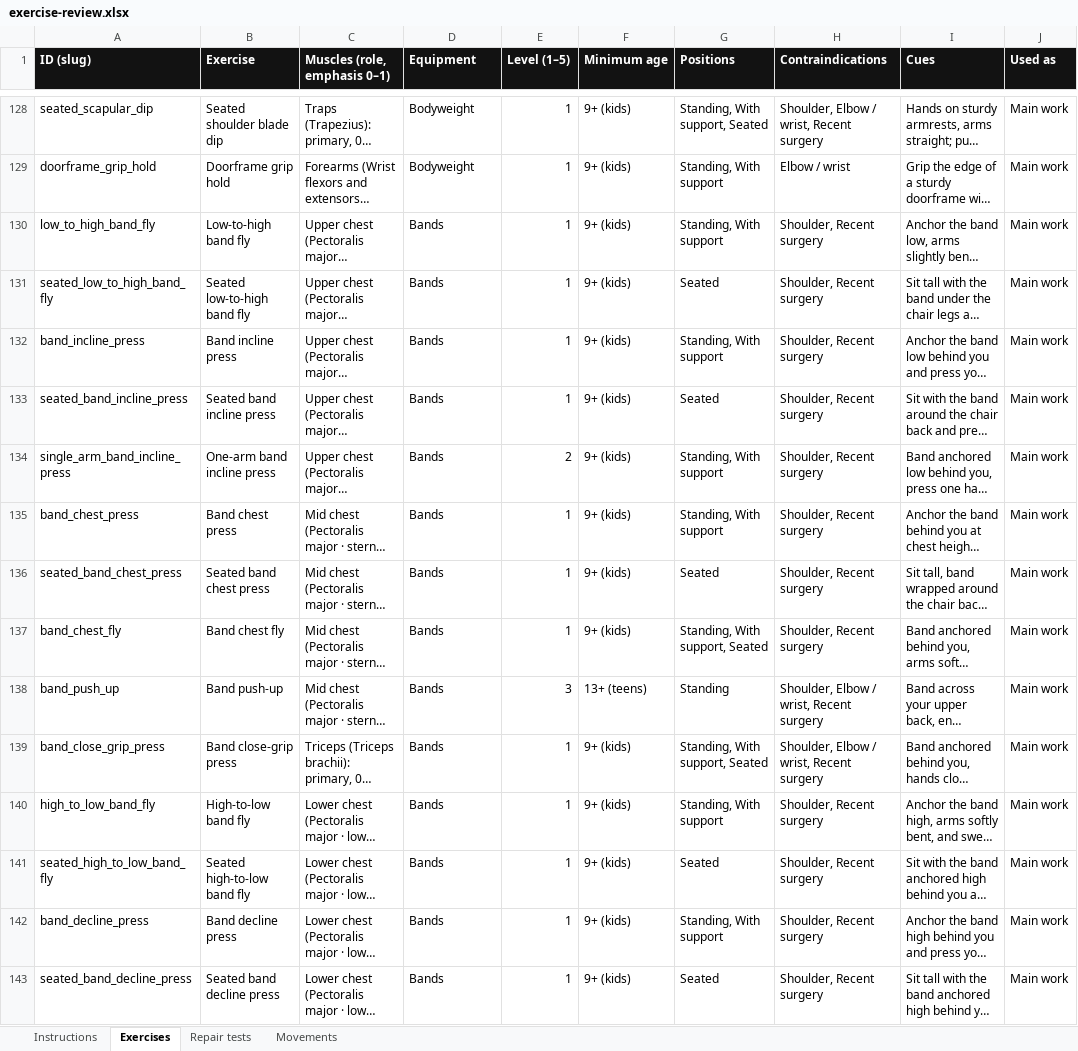
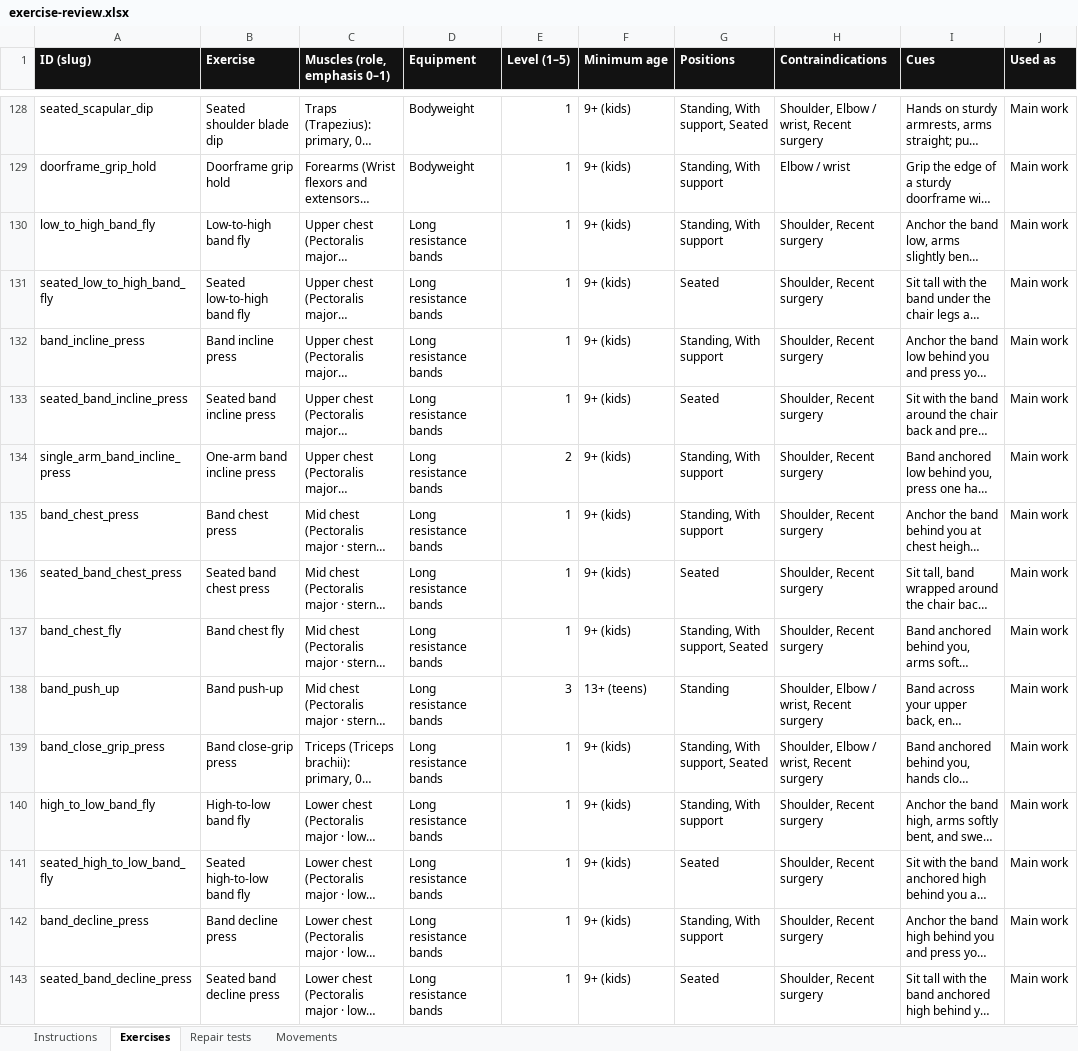
Before and after one commit to danielrodovalho228-ship-it/TapStrong-App, an Excel workbook: docs/review/exercise-review.xlsx, sheet Exercises, drawn as a sheet; only a part is shown, gaps mark what is left out; long unchanged cells end in …; values as stored, in another font and other column widths than the file's, no borders; the diff covers the shown part only; the diff names each change by its address in the sheet, - before the commit and + after, or states it on an @@ line.

```diff
--- a/docs/review/exercise-review.xlsx (sheet Exercises)
+++ b/docs/review/exercise-review.xlsx (sheet Exercises)
-D130:D143 (Equipment): Bands
+D130:D143 (Equipment): Long resistance bands
```
Also changed, not shown: 187 edited cells elsewhere in this sheet, 33 other files.
